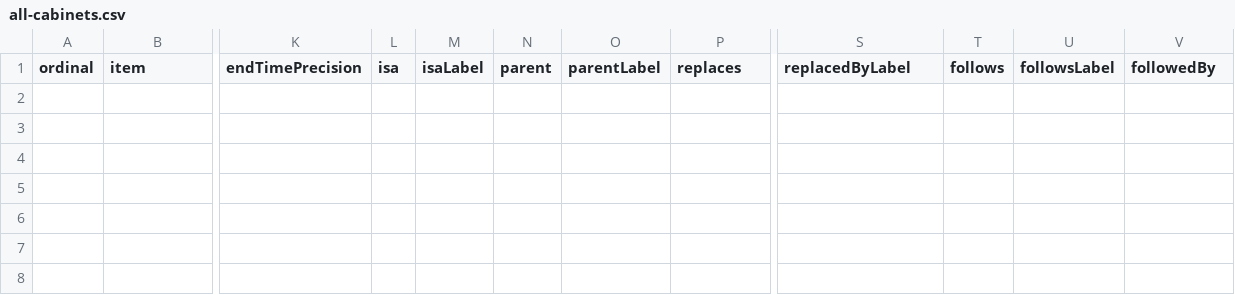
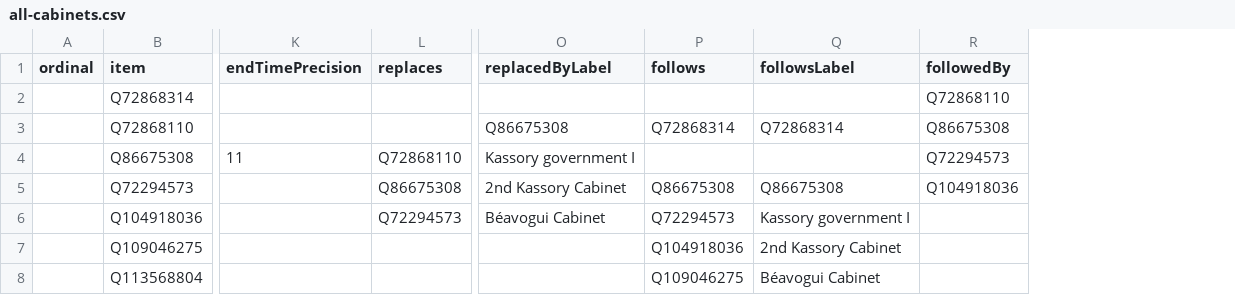
Before and after one commit to every-politician-scrapers/guinea, a CSV file: wikidata/results/all-cabinets.csv, drawn as a sheet; only a part is shown, gaps mark what is left out; removed rows and columns are numbered as before the commit, all else as after; rows hold the shown columns only; the diff names each change by its address in the sheet, - before the commit and + after, or states it on an @@ line.

```diff
--- a/wikidata/results/all-cabinets.csv
+++ b/wikidata/results/all-cabinets.csv
-column L (isa), empty
-column M (isaLabel), empty
-column N (parent), empty
-column O (parentLabel), empty
-column T (follows), empty
-column U (followsLabel), empty
+column P (follows), empty
+column Q (followsLabel), empty
+row 2:  | Q72868314 |  |  |  |  |  | Q72868110
+row 3:  | Q72868110 |  |  | Q86675308 | Q72868314 | Q72868314 | Q86675308
+row 4:  | Q86675308 | 11 | Q72868110 | Kassory government I |  |  | Q72294573
+row 5:  | Q72294573 |  | Q86675308 | 2nd Kassory Cabinet | Q86675308 | Q86675308 | Q104918036
+row 6:  | Q104918036 |  | Q72294573 | Béavogui Cabinet | Q72294573 | Kassory government I
+row 7:  | Q109046275 |  |  |  | Q104918036 | 2nd Kassory Cabinet
+row 8:  | Q113568804 |  |  |  | Q109046275 | Béavogui Cabinet
```
Also changed, not shown: 2 other files.
